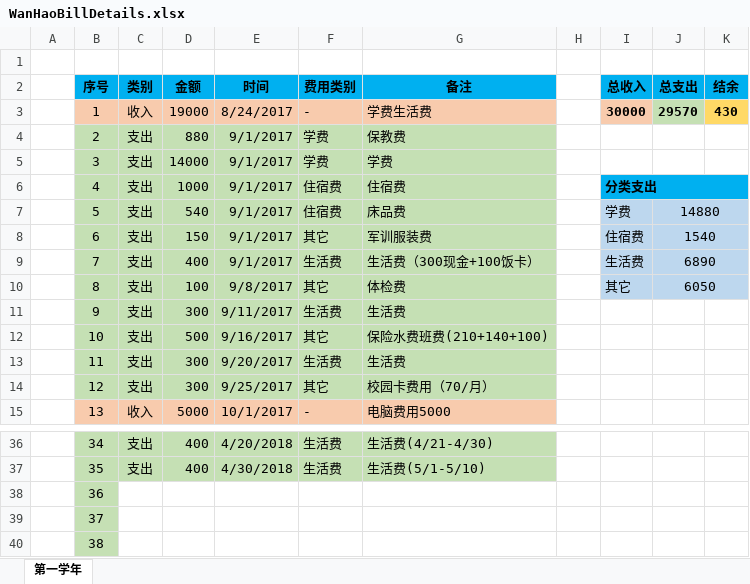
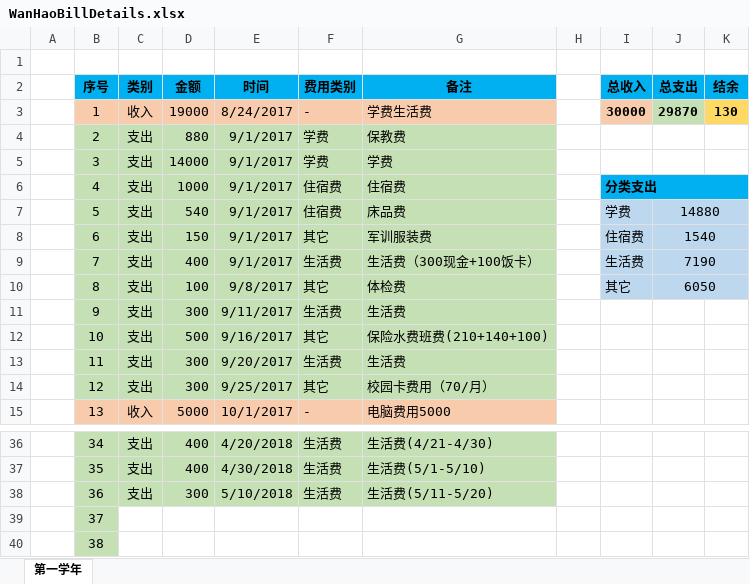
Before and after one commit to Wongfu/WanhaoBillDetails, an Excel workbook: WanHaoBillDetails.xlsx, sheet 第一学年, drawn as a sheet; only a part is shown, gaps mark what is left out; values as stored, in another font and other column widths than the file's, no borders; the diff names each change by its address in the sheet, - before the commit and + after, or states it on an @@ line.

Commit message:
Update on 2018-05-12, 支出生活费300

```diff
--- a/WanHaoBillDetails.xlsx (sheet 第一学年)
+++ b/WanHaoBillDetails.xlsx (sheet 第一学年)
-J3 (总支出): 29570
+J3 (总支出): 29870
-K3 (结余): 430
+K3 (结余): 130
-J9 (总支出): 6890
+J9 (总支出): 7190
-C38 (类别): (empty)
+C38 (类别): 支出
-C38:G38 fill: none
+C38:G38 fill: #C5E0B4
-D38 (金额): (empty)
+D38 (金额): 300
-E38 (时间): (empty)
+E38 (时间): 5/10/2018
-F38 (费用类别): (empty)
+F38 (费用类别): 生活费
-G38 (备注): (empty)
+G38 (备注): 生活费(5/11-5/20)
```
